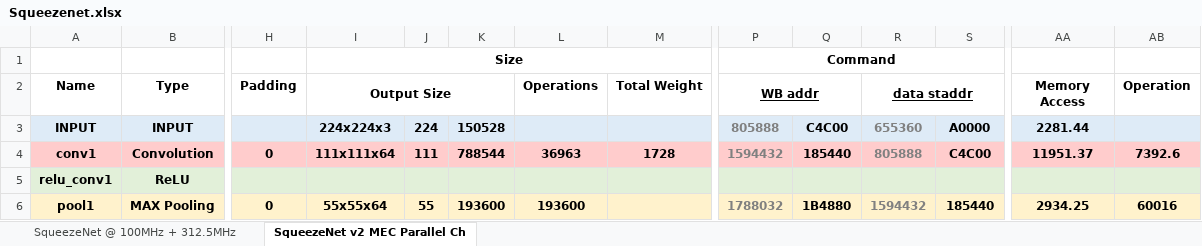
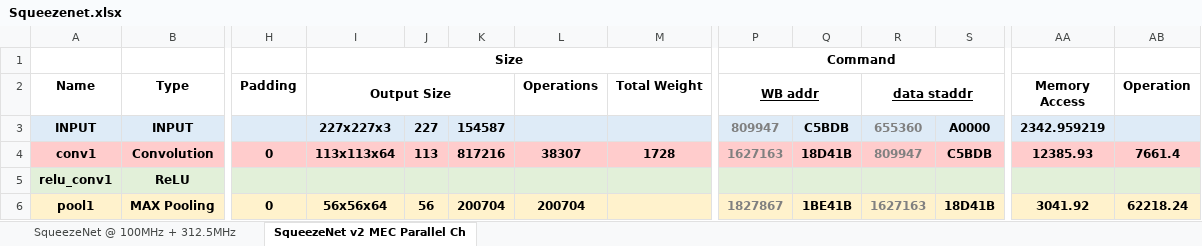
Before and after one commit to isuckatdrifting/FusionAccel, an Excel workbook: docs/Squeezenet.xlsx, sheet SqueezeNet v2 MEC Parallel Ch, drawn as a sheet; only a part is shown, gaps mark what is left out; values as stored, in another font and other column widths than the file's, no borders; the diff covers the shown part only; the diff names each change by its address in the sheet, - before the commit and + after, or states it on an @@ line.

```diff
--- a/docs/Squeezenet.xlsx (sheet SqueezeNet v2 MEC Parallel Ch)
+++ b/docs/Squeezenet.xlsx (sheet SqueezeNet v2 MEC Parallel Ch)
-I3 (Output Size): 224x224x3
+I3 (Output Size): 227x227x3
-J3: 224
+J3: 227
-K3: 150528
+K3: 154587
-P3 (WB addr): 805888
+P3 (WB addr): 809947
-Q3: C4C00
+Q3: C5BDB
-AA3 (Memory Access): 2281.44
+AA3 (Memory Access): 2342.959219
-I4 (Output Size): 111x111x64
+I4 (Output Size): 113x113x64
-J4: 111
+J4: 113
-K4: 788544
+K4: 817216
-L4 (Operations): 36963
+L4 (Operations): 38307
-P4 (WB addr): 1594432
+P4 (WB addr): 1627163
-Q4: 185440
+Q4: 18D41B
-R4 (data staddr): 805888
+R4 (data staddr): 809947
-S4: C4C00
+S4: C5BDB
-AA4 (Memory Access): 11951.37
+AA4 (Memory Access): 12385.93
-AB4 (Operation): 7392.6
+AB4 (Operation): 7661.4
-I6 (Output Size): 55x55x64
+I6 (Output Size): 56x56x64
-J6: 55
+J6: 56
-K6: 193600
+K6: 200704
-L6 (Operations): 193600
+L6 (Operations): 200704
-P6 (WB addr): 1788032
+P6 (WB addr): 1827867
-Q6: 1B4880
+Q6: 1BE41B
-R6 (data staddr): 1594432
+R6 (data staddr): 1627163
-S6: 185440
+S6: 18D41B
-AA6 (Memory Access): 2934.25
+AA6 (Memory Access): 3041.92
-AB6 (Operation): 60016
+AB6 (Operation): 62218.24
```
Also changed, not shown: 286 edited cells elsewhere in this sheet, 1 other file.
